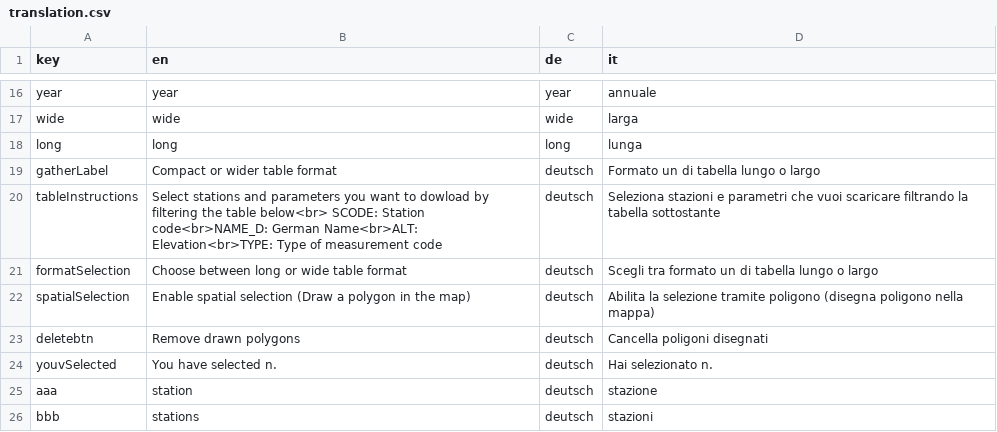
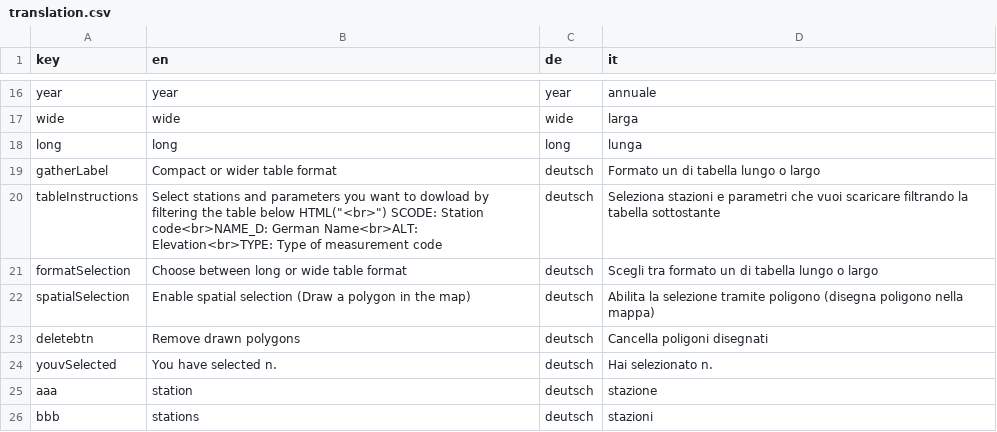
Before and after one commit to GiulioGenova/MeteoBrowser, a CSV file: app/translation.csv, drawn as a sheet; only a part is shown, gaps mark what is left out.

Commit message:
Update translation.csv

```diff
--- a/app/translation.csv
+++ b/app/translation.csv
@@ -19,3 +19,3 @@ long,long,long,lunga
 gatherLabel,Compact or wider table format,deutsch,Formato un di tabella lungo o largo
-tableInstructions,Select stations and parameters you want to dowload by filtering the table below<br> SCODE: Station code<br>NAME_D: German Name<br>ALT: Elevation<br>TYPE: Type of measurement code,deutsch,Seleziona stazioni e parametri che vuoi scaricare filtrando la tabella sottostante
+tableInstructions,Select stations and parameters you want to dowload by filtering the table below HTML("<br>") SCODE: Station code<br>NAME_D: German Name<br>ALT: Elevation<br>TYPE: Type of measurement code,deutsch,Seleziona stazioni e parametri che vuoi scaricare filtrando la tabella sottostante
 formatSelection,Choose between long or wide table format,deutsch,Scegli tra formato un di tabella lungo o largo
```
